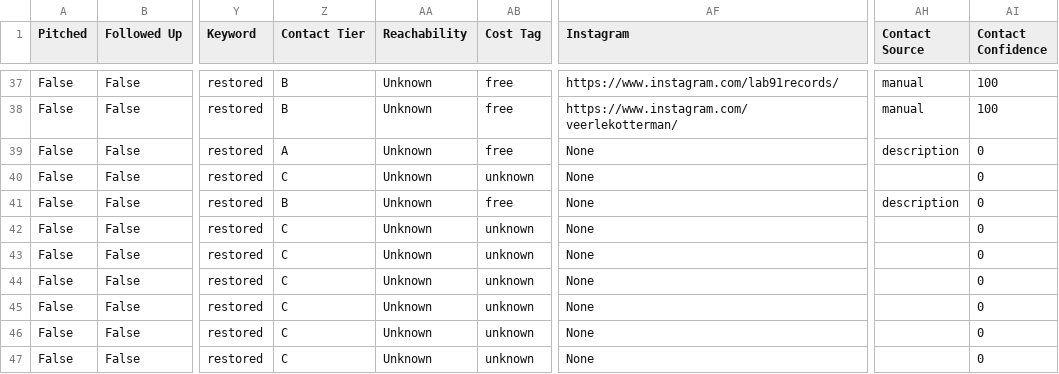
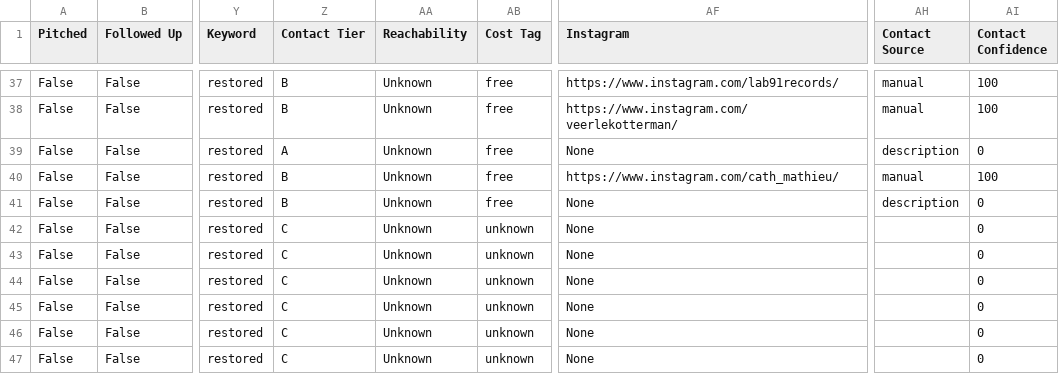
Before and after one commit to alexsamey95/wavypitch, a CSV file: wavy_pitch_db.csv, drawn as a sheet; only a part is shown, gaps mark what is left out; the diff names each change by its address in the sheet, - before the commit and + after, or states it on an @@ line.

Commit message:
wavy pitch data: update wavy_pitch_db.csv

```diff
--- a/wavy_pitch_db.csv
+++ b/wavy_pitch_db.csv
-Z40 (Contact Tier): C
+Z40 (Contact Tier): B
-AB40 (Cost Tag): unknown
+AB40 (Cost Tag): free
-AF40 (Instagram): None
+AF40 (Instagram): https://www.instagram.com/cath_mathieu/
-AH40 (Contact Source): (empty)
+AH40 (Contact Source): manual
-AI40 (Contact Confidence): 0
+AI40 (Contact Confidence): 100
```
